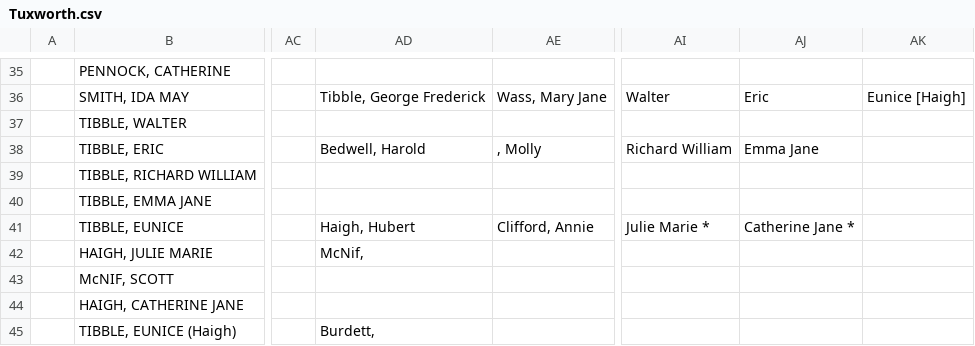
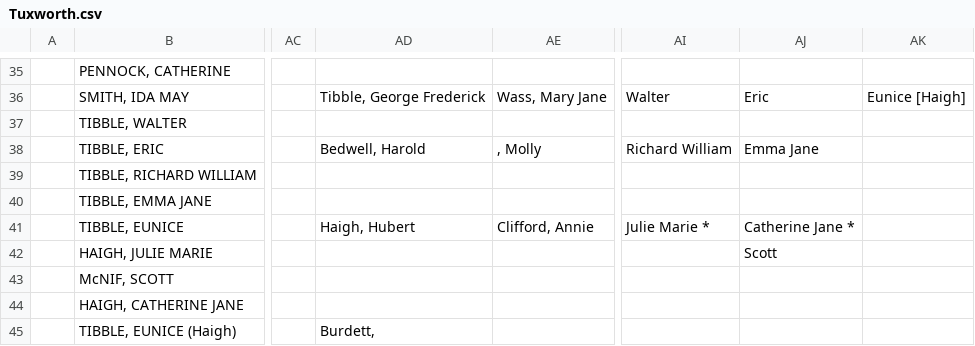
Before and after one commit to grantswanson/familytree, a CSV file: src/main/resources/working/Tuxworth.csv, drawn as a sheet; only a part is shown, gaps mark what is left out; the diff covers the shown part only; the diff names each change by its address in the sheet, - before the commit and + after, or states it on an @@ line.

```diff
--- a/src/main/resources/working/Tuxworth.csv
+++ b/src/main/resources/working/Tuxworth.csv
-AD42: McNif,
+AD42: (empty)
-AJ42: (empty)
+AJ42: Scott
```
Also changed, not shown: 30 edited cells elsewhere in this file, 2 other files.
